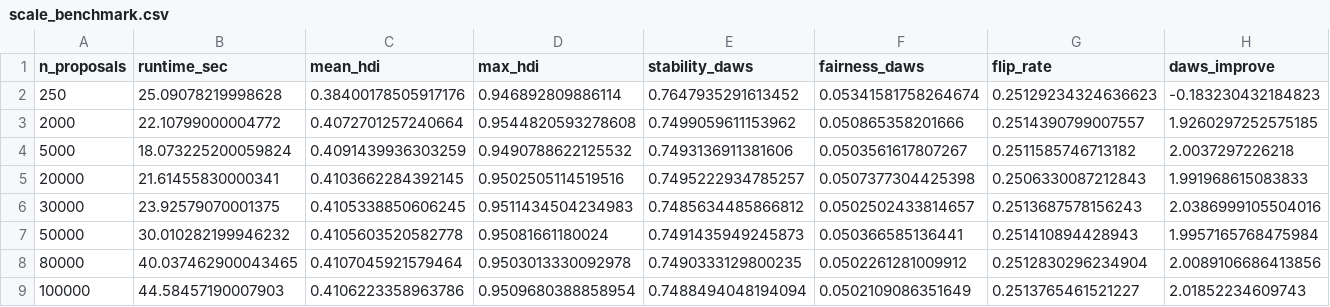
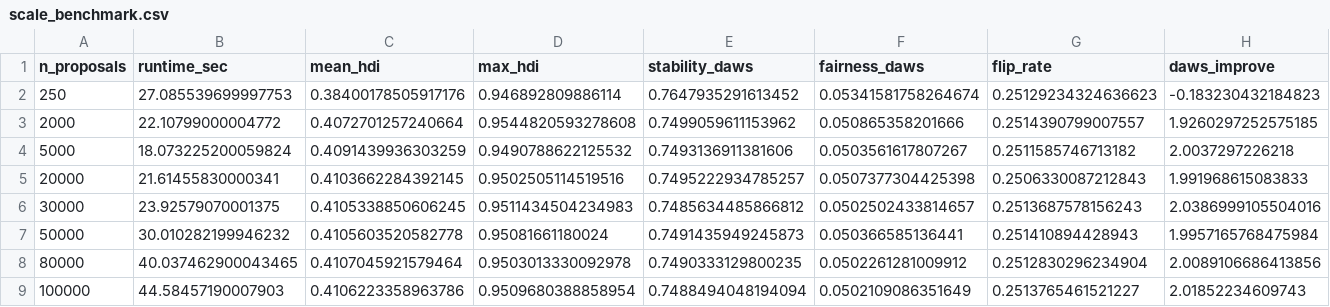
Before and after one commit to DeliciousBuding/mcm2026-problem-c, a CSV file: outputs/scale_benchmark.csv, drawn as a sheet.

```diff
--- a/outputs/scale_benchmark.csv
+++ b/outputs/scale_benchmark.csv
@@ -1,3 +1,3 @@
 n_proposals,runtime_sec,mean_hdi,max_hdi,stability_daws,fairness_daws,flip_rate,daws_improve
-250,25.09078219998628,0.38400178505917176,0.946892809886114,0.7647935291613452,0.05341581758264674,0.25129234324636623,-0.183230432184823
+250,27.085539699997753,0.38400178505917176,0.946892809886114,0.7647935291613452,0.05341581758264674,0.25129234324636623,-0.183230432184823
 2000,22.10799000004772,0.4072701257240664,0.9544820593278608,0.7499059611153962,0.050865358201666,0.2514390799007557,1.9260297252575185
```
Also changed, not shown: 30 other files.
